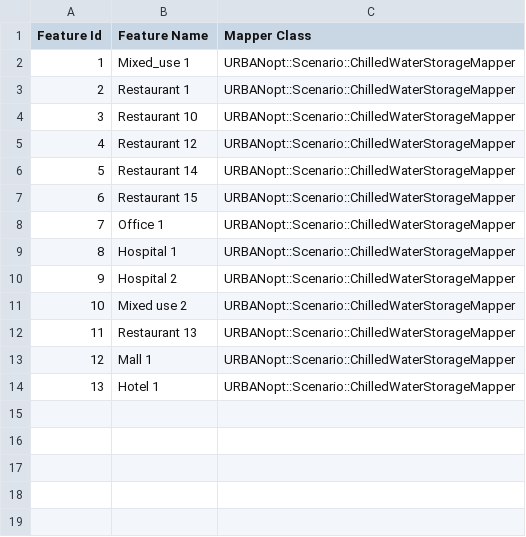
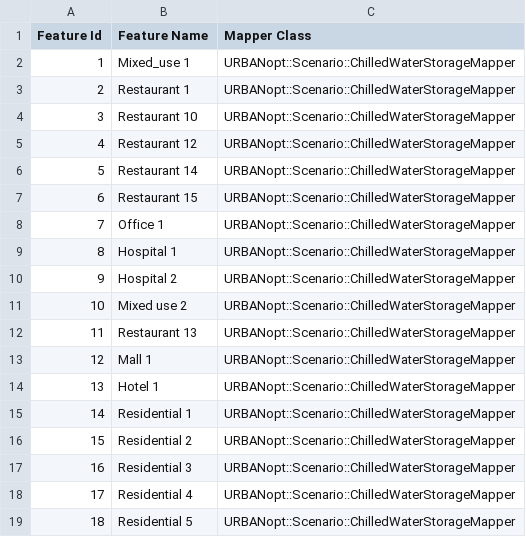
Before and after one commit to urbanopt/urbanopt-example-geojson-project, a CSV file: example_project/chilled_water_storage_scenario.csv, drawn as a sheet.

```diff
--- a/example_project/chilled_water_storage_scenario.csv
+++ b/example_project/chilled_water_storage_scenario.csv
@@ -14 +14,6 @@ Feature Id,Feature Name,Mapper Class
 13,Hotel 1,URBANopt::Scenario::ChilledWaterStorageMapper
+14,Residential 1,URBANopt::Scenario::ChilledWaterStorageMapper
+15,Residential 2,URBANopt::Scenario::ChilledWaterStorageMapper
+16,Residential 3,URBANopt::Scenario::ChilledWaterStorageMapper
+17,Residential 4,URBANopt::Scenario::ChilledWaterStorageMapper
+18,Residential 5,URBANopt::Scenario::ChilledWaterStorageMapper
```
Also changed, not shown: example_project/peak_hours_mels_shedding_scenario.csv, example_project/peak_hours_thermostat_adjust_scenario.csv, 1 other file.
